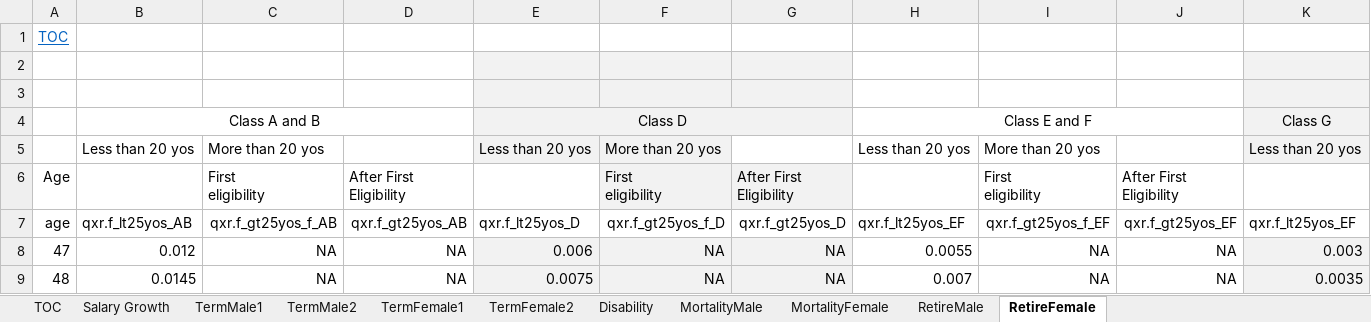
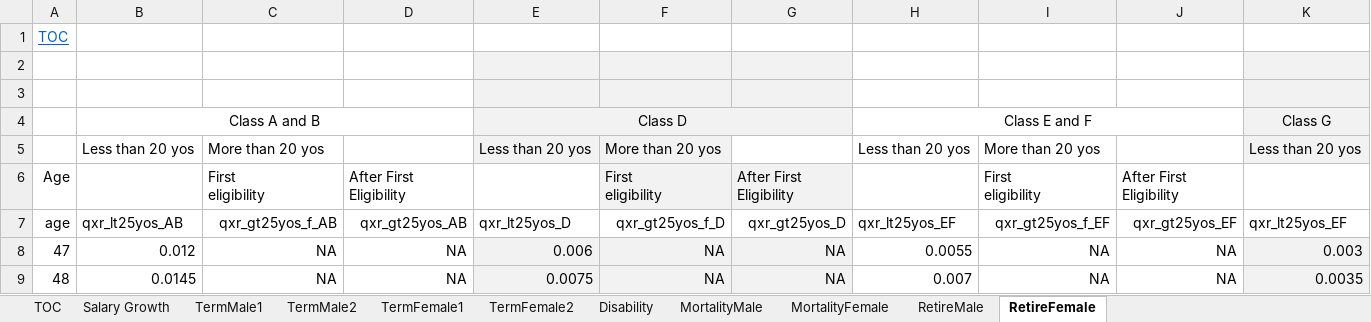
Before and after one commit to marshallpku/SimPlan, an Excel workbook: Data/TPAF ES2012 Assumptions.xlsx, sheet RetireFemale, drawn as a sheet; only a part is shown; values as stored, in another font and other column widths than the file's, no borders; the diff covers the shown part only; the diff names each change by its address in the sheet, - before the commit and + after, or states it on an @@ line.

Commit message:
add code for calculating service retirement AL for class AB, not completed yet.

```diff
--- a/Data/TPAF ES2012 Assumptions.xlsx (sheet RetireFemale)
+++ b/Data/TPAF ES2012 Assumptions.xlsx (sheet RetireFemale)
-B7: qxr.f_lt25yos_AB
+B7: qxr_lt25yos_AB
-C7: qxr.f_gt25yos_f_AB
+C7: qxr_gt25yos_f_AB
-D7: qxr.f_gt25yos_AB
+D7: qxr_gt25yos_AB
-E7: qxr.f_lt25yos_D
+E7: qxr_lt25yos_D
-F7: qxr.f_gt25yos_f_D
+F7: qxr_gt25yos_f_D
-G7: qxr.f_gt25yos_D
+G7: qxr_gt25yos_D
-H7: qxr.f_lt25yos_EF
+H7: qxr_lt25yos_EF
-I7: qxr.f_gt25yos_f_EF
+I7: qxr_gt25yos_f_EF
-J7: qxr.f_gt25yos_EF
+J7: qxr_gt25yos_EF
-K7: qxr.f_lt25yos_EF
+K7: qxr_lt25yos_EF
```
Also changed, not shown: 2 edited cells elsewhere in this sheet, sheet RetireMale, 5 other files.
